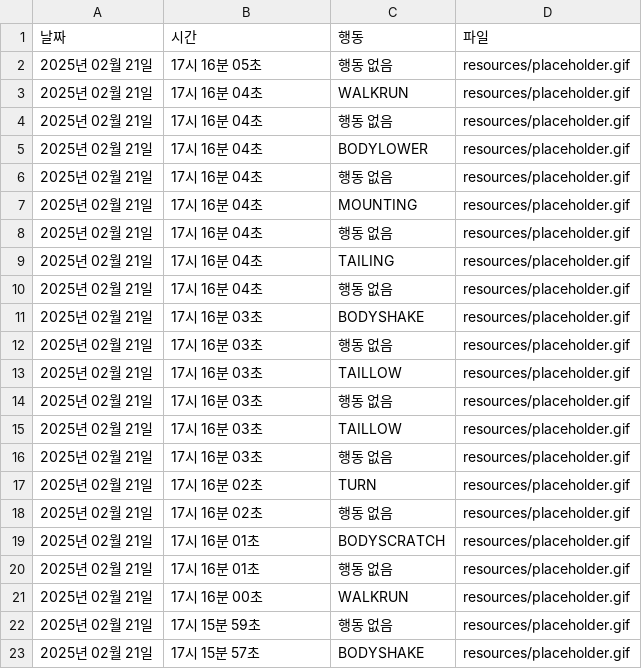
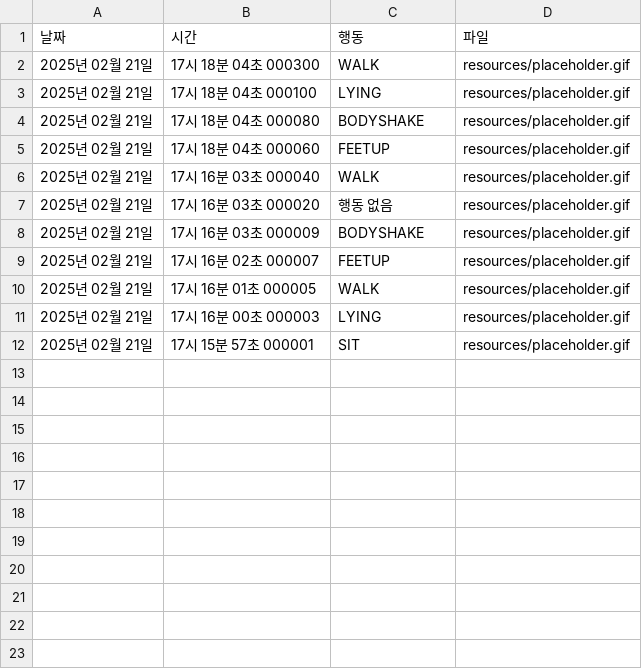
Before and after one commit to 8ollow-me/rogun-app, a CSV file: logs/2025년 02월 21일.csv, drawn as a sheet.

```diff
--- a/logs/2025년 02월 21일.csv
+++ b/logs/2025년 02월 21일.csv
@@ -1,23 +1,12 @@
 날짜,시간,행동,파일
-2025년 02월 21일,17시 16분 05초,행동 없음,resources/placeholder.gif
-2025년 02월 21일,17시 16분 04초,WALKRUN,resources/placeholder.gif
-2025년 02월 21일,17시 16분 04초,행동 없음,resources/placeholder.gif
-2025년 02월 21일,17시 16분 04초,BODYLOWER,resources/placeholder.gif
-2025년 02월 21일,17시 16분 04초,행동 없음,resources/placeholder.gif
-2025년 02월 21일,17시 16분 04초,MOUNTING,resources/placeholder.gif
-2025년 02월 21일,17시 16분 04초,행동 없음,resources/placeholder.gif
-2025년 02월 21일,17시 16분 04초,TAILING,resources/placeholder.gif
-2025년 02월 21일,17시 16분 04초,행동 없음,resources/placeholder.gif
-2025년 02월 21일,17시 16분 03초,BODYSHAKE,resources/placeholder.gif
-2025년 02월 21일,17시 16분 03초,행동 없음,resources/placeholder.gif
-2025년 02월 21일,17시 16분 03초,TAILLOW,resources/placeholder.gif
-2025년 02월 21일,17시 16분 03초,행동 없음,resources/placeholder.gif
-2025년 02월 21일,17시 16분 03초,TAILLOW,resources/placeholder.gif
-2025년 02월 21일,17시 16분 03초,행동 없음,resources/placeholder.gif
-2025년 02월 21일,17시 16분 02초,TURN,resources/placeholder.gif
-2025년 02월 21일,17시 16분 02초,행동 없음,resources/placeholder.gif
-2025년 02월 21일,17시 16분 01초,BODYSCRATCH,resources/placeholder.gif
-2025년 02월 21일,17시 16분 01초,행동 없음,resources/placeholder.gif
-2025년 02월 21일,17시 16분 00초,WALKRUN,resources/placeholder.gif
-2025년 02월 21일,17시 15분 59초,행동 없음,resources/placeholder.gif
-2025년 02월 21일,17시 15분 57초,BODYSHAKE,resources/placeholder.gif
+2025년 02월 21일,17시 18분 04초 000300,WALK,resources/placeholder.gif
+2025년 02월 21일,17시 18분 04초 000100,LYING,resources/placeholder.gif
+2025년 02월 21일,17시 18분 04초 000080,BODYSHAKE,resources/placeholder.gif
+2025년 02월 21일,17시 18분 04초 000060,FEETUP,resources/placeholder.gif
+2025년 02월 21일,17시 16분 03초 000040,WALK,resources/placeholder.gif
+2025년 02월 21일,17시 16분 03초 000020,행동 없음,resources/placeholder.gif
+2025년 02월 21일,17시 16분 03초 000009,BODYSHAKE,resources/placeholder.gif
+2025년 02월 21일,17시 16분 02초 000007,FEETUP,resources/placeholder.gif
+2025년 02월 21일,17시 16분 01초 000005,WALK,resources/placeholder.gif
+2025년 02월 21일,17시 16분 00초 000003,LYING,resources/placeholder.gif
+2025년 02월 21일,17시 15분 57초 000001,SIT,resources/placeholder.gif
```
Also changed, not shown: logs/2025년 02월 20일.csv, 8 other files.
